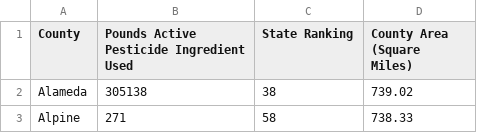
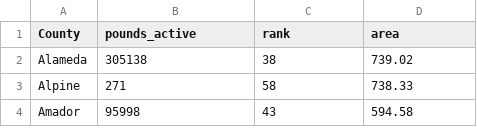
Before and after one commit to clairegmadden/206final, a CSV file: ca_county_pesticides.csv, drawn as a sheet; only a part is shown; the shorter side is filled out with more unchanged rows.

```diff
--- a/ca_county_pesticides.csv
+++ b/ca_county_pesticides.csv
@@ -1,2 +1,2 @@
-County,Pounds Active Pesticide Ingredient Used,State Ranking,County Area (Square Miles)
+County,pounds_active,rank,area
 Alameda,305138,38,739.02
```
Also changed, not shown: ucsb_climate.csv, 2 other files.
